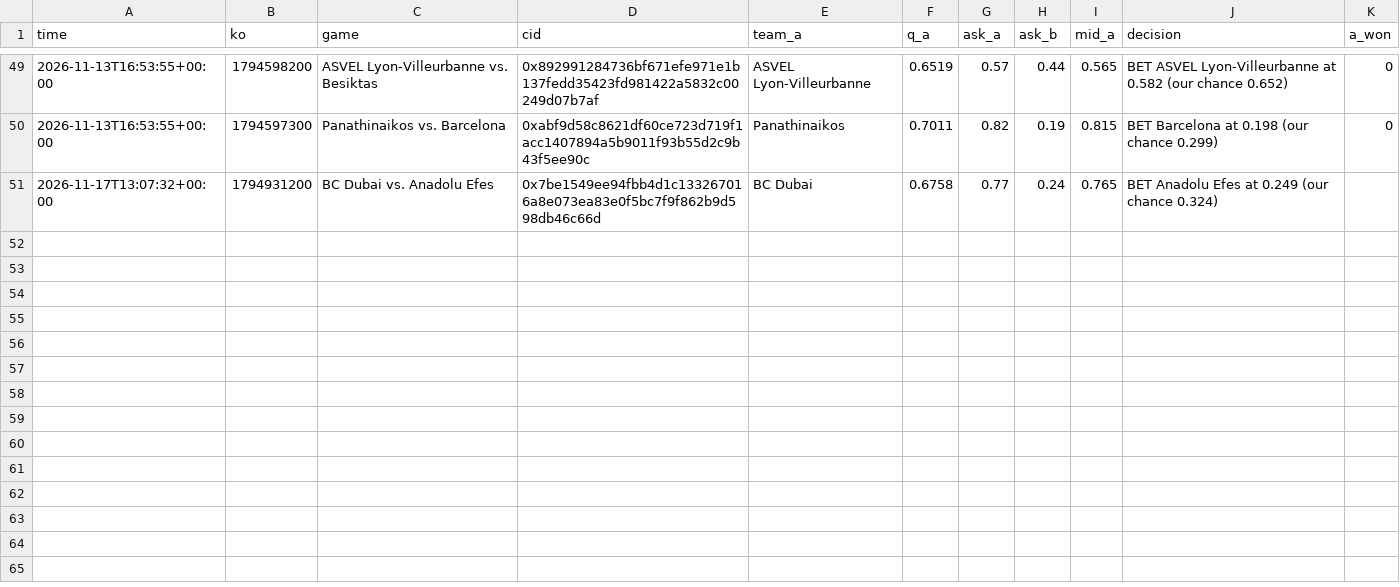
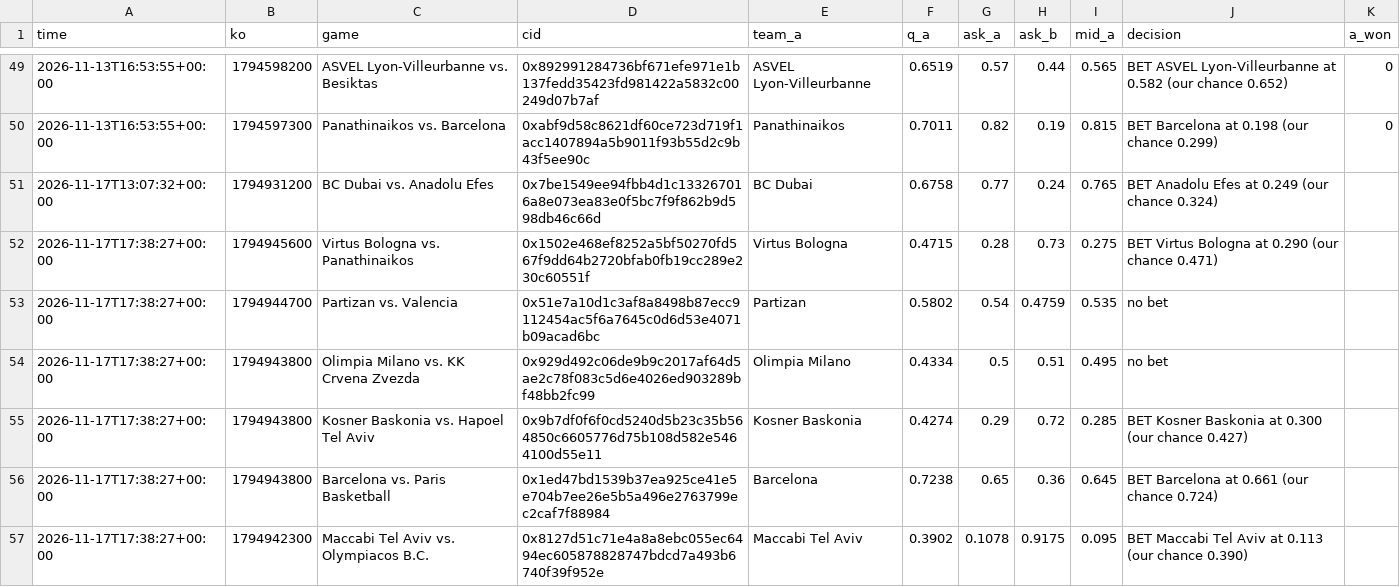
Before and after one commit to trendatrenda/polymarket-scanners, a CSV file: euro_paper_log.csv, drawn as a sheet; only a part is shown, gaps mark what is left out; the diff names each change by its address in the sheet, - before the commit and + after, or states it on an @@ line.

```diff
--- a/euro_paper_log.csv
+++ b/euro_paper_log.csv
+row 52: 2026-11-17T17:38:27+00:00 | 1794945600 | Virtus Bologna vs. Panathinaikos | 0x1502e468ef8252a5bf50270fd567f9dd64b2720bfab0fb19cc289e230c60551f | Virtus Bologna | 0.4715 | 0.28 | 0.73 | 0.275 | BET Virtus Bologna at 0.290 (our chance 0.471)
+row 53: 2026-11-17T17:38:27+00:00 | 1794944700 | Partizan vs. Valencia | 0x51e7a10d1c3af8a8498b87ecc9112454ac5f6a7645c0d6d53e4071b09acad6bc | Partizan | 0.5802 | 0.54 | 0.4759 | 0.535 | no bet
+row 54: 2026-11-17T17:38:27+00:00 | 1794943800 | Olimpia Milano vs. KK Crvena Zvezda | 0x929d492c06de9b9c2017af64d5ae2c78f083c5d6e4026ed903289bf48bb2fc99 | Olimpia Milano | 0.4334 | 0.5 | 0.51 | 0.495 | no bet
+row 55: 2026-11-17T17:38:27+00:00 | 1794943800 | Kosner Baskonia vs. Hapoel Tel Aviv | 0x9b7df0f6f0cd5240d5b23c35b564850c6605776d75b108d582e5464100d55e11 | Kosner Baskonia | 0.4274 | 0.29 | 0.72 | 0.285 | BET Kosner Baskonia at 0.300 (our chance 0.427)
+row 56: 2026-11-17T17:38:27+00:00 | 1794943800 | Barcelona vs. Paris Basketball | 0x1ed47bd1539b37ea925ce41e5e704b7ee26e5b5a496e2763799ec2caf7f88984 | Barcelona | 0.7238 | 0.65 | 0.36 | 0.645 | BET Barcelona at 0.661 (our chance 0.724)
+row 57: 2026-11-17T17:38:27+00:00 | 1794942300 | Maccabi Tel Aviv vs. Olympiacos B.C. | 0x8127d51c71e4a8a8ebc055ec6494ec605878828747bdcd7a493b6740f39f952e | Maccabi Tel Aviv | 0.3902 | 0.1078 | 0.9175 | 0.095 | BET Maccabi Tel Aviv at 0.113 (our chance 0.390)
```
Also changed, not shown: euro_paper_bets.csv, lsp_bets.csv, 4 other files.
